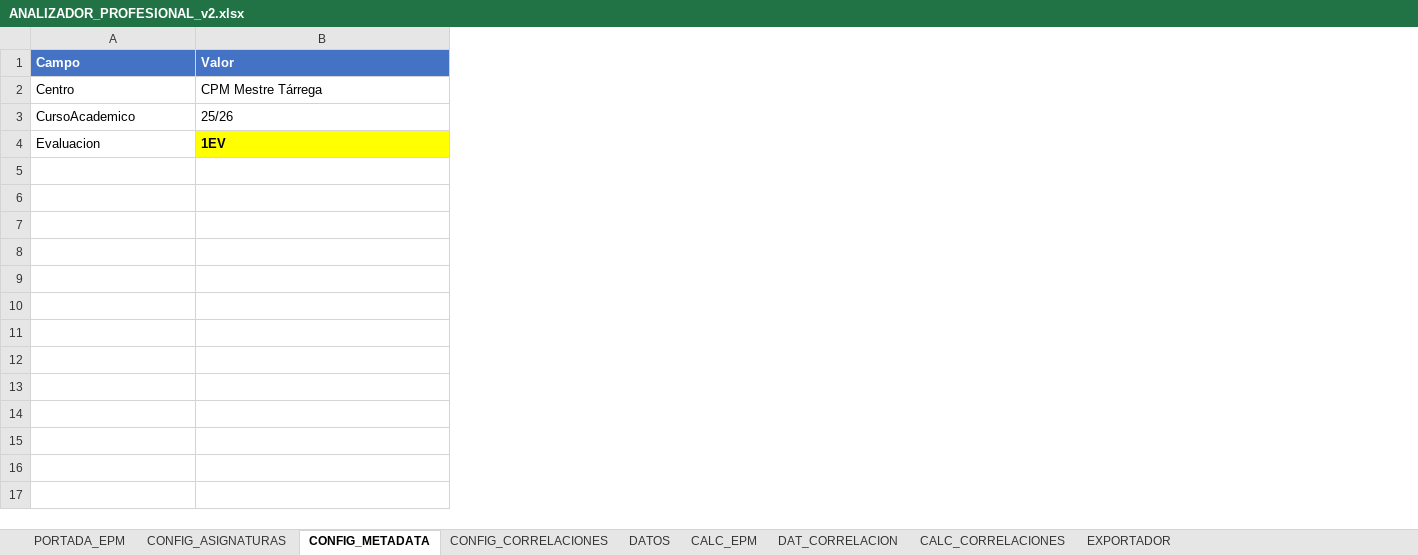
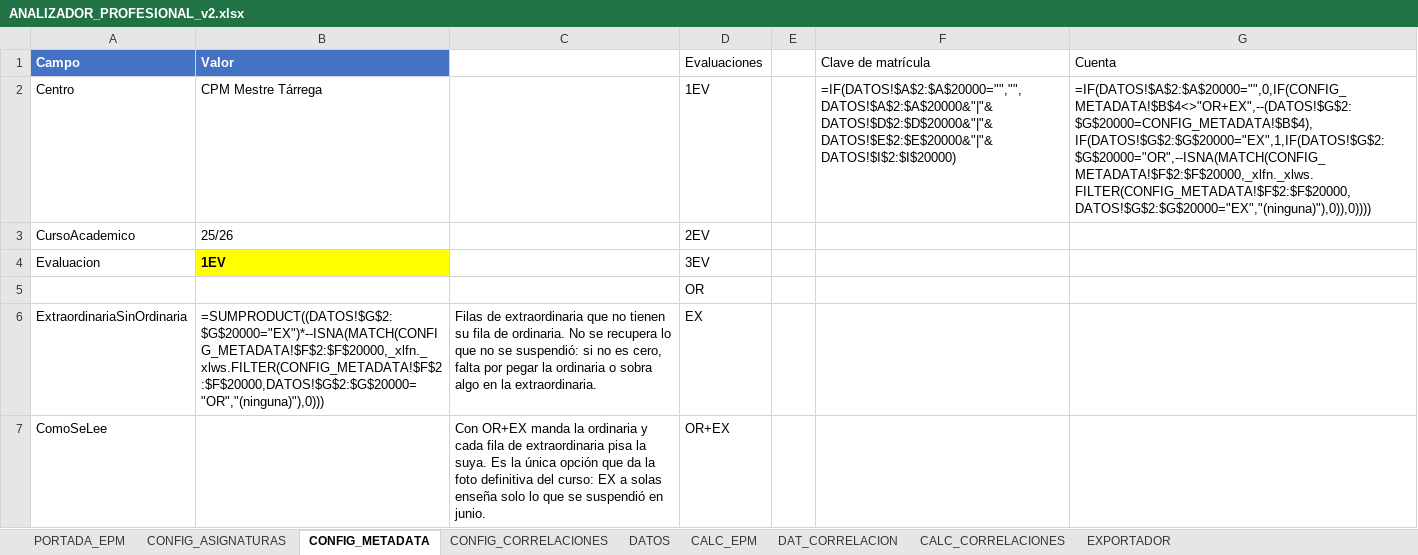
Before and after one commit to JLMirallesB/DashboardAcademico, an Excel workbook: public/data/ANALIZADOR_PROFESIONAL_v2.xlsx, sheet CONFIG_METADATA, drawn as a sheet; values as stored, in another font and other column widths than the file's, no borders; formulas without a stored value are shown as written; the diff names each change by its address in the sheet, - before the commit and + after, or states it on an @@ line.

```diff
--- a/public/data/ANALIZADOR_PROFESIONAL_v2.xlsx (sheet CONFIG_METADATA)
+++ b/public/data/ANALIZADOR_PROFESIONAL_v2.xlsx (sheet CONFIG_METADATA)
+column C, empty
+column D (Evaluaciones), rows 2-4: 1EV | 2EV | 3EV
+column E, empty
+column F (Clave de matrícula), row 2: =IF(DATOS!$A$2:$A$20000="","",DATOS!$A$2:$A$20000&"|"&DATOS!$D$2:$D$20000&"|"&DATOS!$E$2:$E$20000&"|"&DATOS!$I$2:$I$20000)
+column G (Cuenta), row 2: =IF(DATOS!$A$2:$A$20000="",0,IF(CONFIG_METADATA!$B$4<>"OR+EX",--(DATOS!$G$2:$G$20000=CONFIG_METADATA!$B$4),IF(DATOS!$G$2:$G$20000="EX",1,IF(DATOS!$G$2:$G$20000="OR",--ISNA(MATCH(CONFIG_METADATA!$F$2:$F$20000,_xlfn._xlws.FILTER(CONFIG_METADATA!$F$2:$F$20000,DATOS!$G$2:$G$20000="EX","(ninguna)"),0)),0))))
+row 5:  |  |  | OR
+row 6: ExtraordinariaSinOrdinaria | =SUMPRODUCT((DATOS!$G$2:$G$20000="EX")*--ISNA(MATCH(CONFIG_METADATA!$F$2:$F$20000,_xlfn._xlws.FILTER(CONFIG_METADATA!$F$2:$F$20000,DATOS!$G$2:$G$20000="OR","(ninguna)"),0))) | Filas de extraordinaria que no tienen su fila de ordinaria. No se recupera lo que no se suspendió: si no es cero, falta por pegar la ordinaria o sobra algo en la extraordinaria. | EX
+row 7: ComoSeLee |  | Con OR+EX manda la ordinaria y cada fila de extraordinaria pisa la suya. Es la única opción que da la foto definitiva del curso: EX a solas enseña solo lo que se suspendió en junio. | OR+EX
```
Also changed, not shown: formulas that keep their value, 2 other files.
